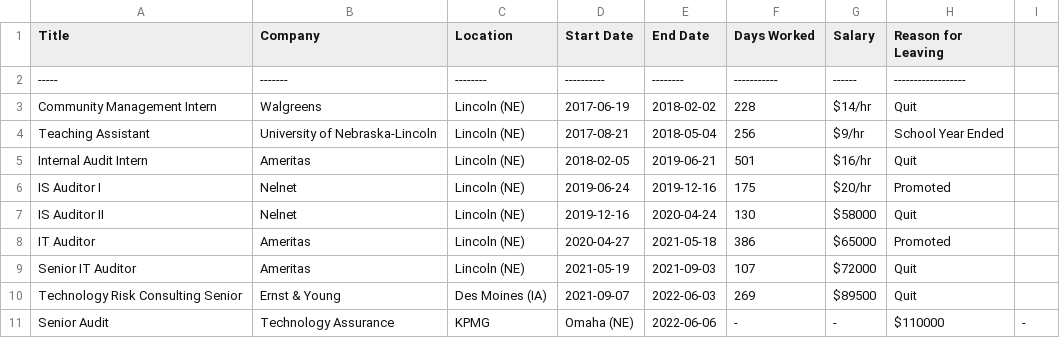
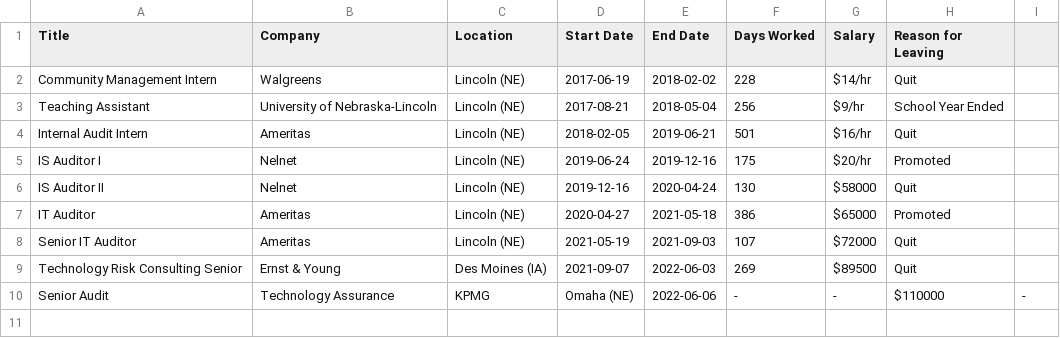
Before and after one commit to christian-cleberg/cleberg.net, a CSV file: static/salary.csv, drawn as a sheet.

Commit message:
update salary csv

```diff
--- a/static/salary.csv
+++ b/static/salary.csv
@@ -1,3 +1,2 @@
 Title,Company,Location,Start Date,End Date,Days Worked,Salary,Reason for Leaving
------,-------,--------,----------,--------,-----------,------,------------------
 Community Management Intern,Walgreens,Lincoln (NE),2017-06-19,2018-02-02,228,$14/hr,Quit
```
